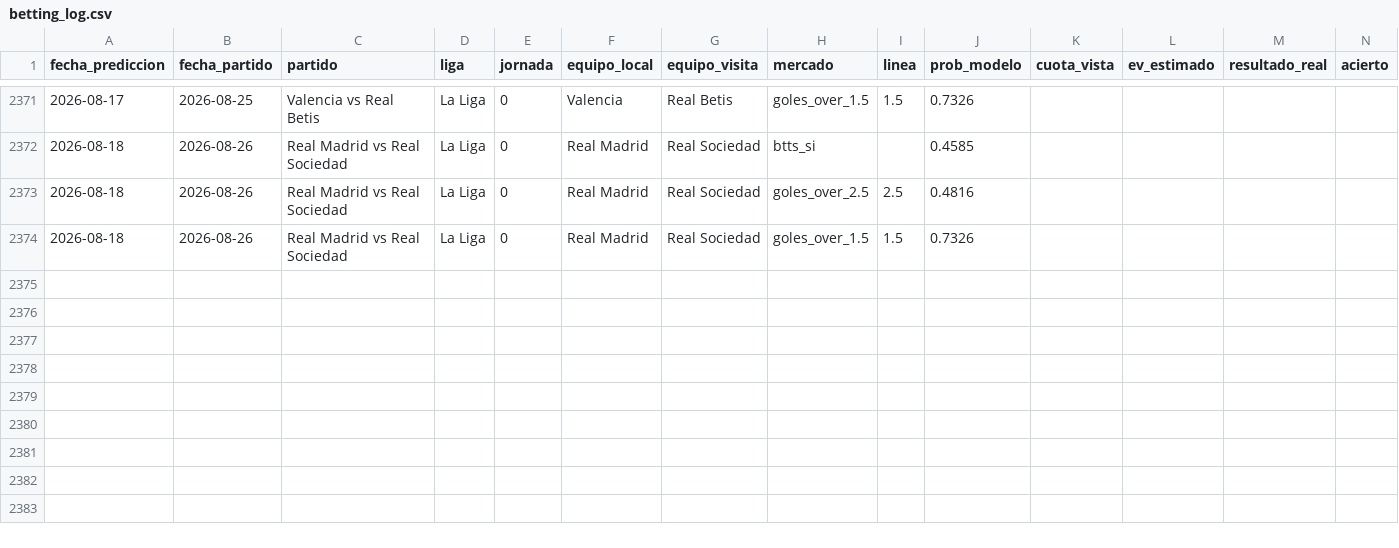
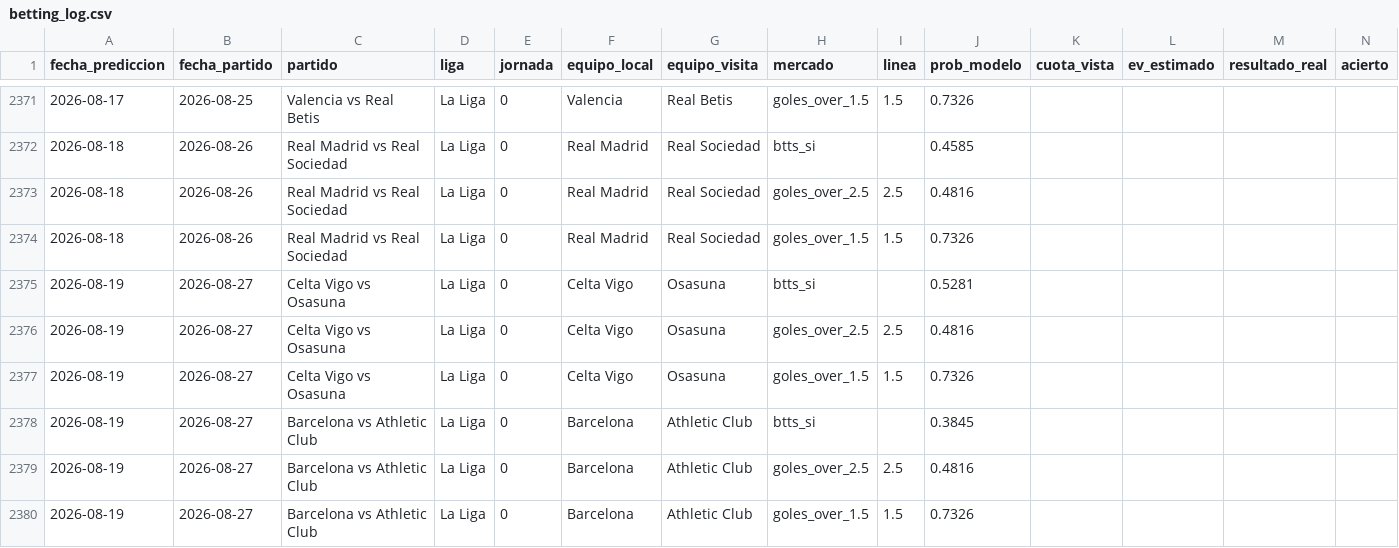
Before and after one commit to MauCarVaz1995/LigaMX, a CSV file: data/processed/betting_log.csv, drawn as a sheet; only a part is shown, gaps mark what is left out; rows hold the shown columns only; the diff names each change by its address in the sheet, - before the commit and + after, or states it on an @@ line.

```diff
--- a/data/processed/betting_log.csv
+++ b/data/processed/betting_log.csv
+row 2375: 2026-08-19 | 2026-08-27 | Celta Vigo vs Osasuna | La Liga | 0 | Celta Vigo | Osasuna | btts_si |  | 0.5281
+row 2376: 2026-08-19 | 2026-08-27 | Celta Vigo vs Osasuna | La Liga | 0 | Celta Vigo | Osasuna | goles_over_2.5 | 2.5 | 0.4816
+row 2377: 2026-08-19 | 2026-08-27 | Celta Vigo vs Osasuna | La Liga | 0 | Celta Vigo | Osasuna | goles_over_1.5 | 1.5 | 0.7326
+row 2378: 2026-08-19 | 2026-08-27 | Barcelona vs Athletic Club | La Liga | 0 | Barcelona | Athletic Club | btts_si |  | 0.3845
+row 2379: 2026-08-19 | 2026-08-27 | Barcelona vs Athletic Club | La Liga | 0 | Barcelona | Athletic Club | goles_over_2.5 | 2.5 | 0.4816
+row 2380: 2026-08-19 | 2026-08-27 | Barcelona vs Athletic Club | La Liga | 0 | Barcelona | Athletic Club | goles_over_1.5 | 1.5 | 0.7326
```
Also changed, not shown: data/processed/elos_ligas/libertadores.csv, data/processed/predicciones_log.csv, 12 other files.
